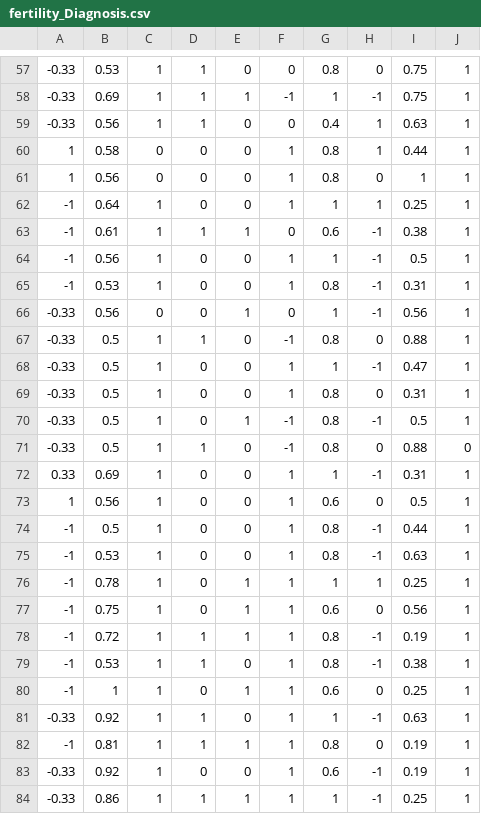
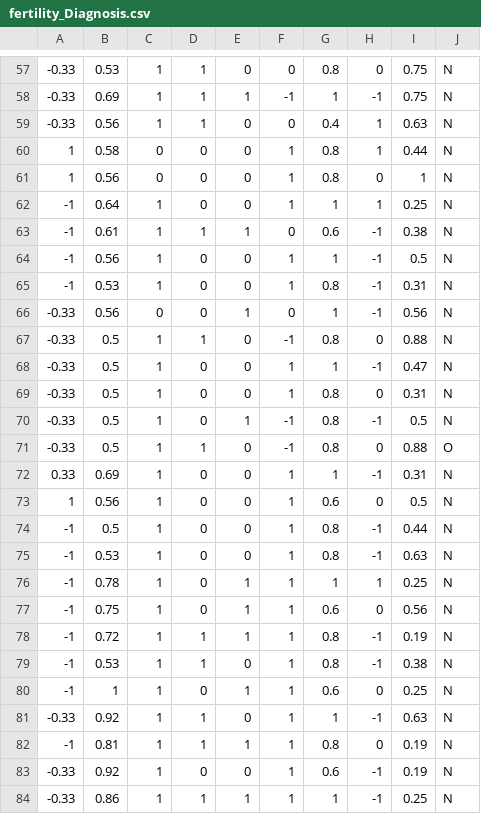
Before and after one commit to Nataset/AI-01418462, a CSV file: fertility_Diagnosis.csv, drawn as a sheet; only a part is shown, gaps mark what is left out; the diff covers the shown part only.

```diff
--- a/fertility_Diagnosis.csv
+++ b/fertility_Diagnosis.csv
@@ -57,28 +57,28 @@
--0.33,0.53,1,1,0,0,0.8,0,0.75,1
--0.33,0.69,1,1,1,-1,1,-1,0.75,1
--0.33,0.56,1,1,0,0,0.4,1,0.63,1
-1,0.58,0,0,0,1,0.8,1,0.44,1
-1,0.56,0,0,0,1,0.8,0,1,1
--1,0.64,1,0,0,1,1,1,0.25,1
--1,0.61,1,1,1,0,0.6,-1,0.38,1
--1,0.56,1,0,0,1,1,-1,0.5,1
--1,0.53,1,0,0,1,0.8,-1,0.31,1
--0.33,0.56,0,0,1,0,1,-1,0.56,1
--0.33,0.5,1,1,0,-1,0.8,0,0.88,1
--0.33,0.5,1,0,0,1,1,-1,0.47,1
--0.33,0.5,1,0,0,1,0.8,0,0.31,1
--0.33,0.5,1,0,1,-1,0.8,-1,0.5,1
--0.33,0.5,1,1,0,-1,0.8,0,0.88,0
-0.33,0.69,1,0,0,1,1,-1,0.31,1
-1,0.56,1,0,0,1,0.6,0,0.5,1
--1,0.5,1,0,0,1,0.8,-1,0.44,1
--1,0.53,1,0,0,1,0.8,-1,0.63,1
--1,0.78,1,0,1,1,1,1,0.25,1
--1,0.75,1,0,1,1,0.6,0,0.56,1
--1,0.72,1,1,1,1,0.8,-1,0.19,1
--1,0.53,1,1,0,1,0.8,-1,0.38,1
--1,1,1,0,1,1,0.6,0,0.25,1
--0.33,0.92,1,1,0,1,1,-1,0.63,1
--1,0.81,1,1,1,1,0.8,0,0.19,1
--0.33,0.92,1,0,0,1,0.6,-1,0.19,1
--0.33,0.86,1,1,1,1,1,-1,0.25,1
+-0.33,0.53,1,1,0,0,0.8,0,0.75,N
+-0.33,0.69,1,1,1,-1,1,-1,0.75,N
+-0.33,0.56,1,1,0,0,0.4,1,0.63,N
+1,0.58,0,0,0,1,0.8,1,0.44,N
+1,0.56,0,0,0,1,0.8,0,1,N
+-1,0.64,1,0,0,1,1,1,0.25,N
+-1,0.61,1,1,1,0,0.6,-1,0.38,N
+-1,0.56,1,0,0,1,1,-1,0.5,N
+-1,0.53,1,0,0,1,0.8,-1,0.31,N
+-0.33,0.56,0,0,1,0,1,-1,0.56,N
+-0.33,0.5,1,1,0,-1,0.8,0,0.88,N
+-0.33,0.5,1,0,0,1,1,-1,0.47,N
+-0.33,0.5,1,0,0,1,0.8,0,0.31,N
+-0.33,0.5,1,0,1,-1,0.8,-1,0.5,N
+-0.33,0.5,1,1,0,-1,0.8,0,0.88,O
+0.33,0.69,1,0,0,1,1,-1,0.31,N
+1,0.56,1,0,0,1,0.6,0,0.5,N
+-1,0.5,1,0,0,1,0.8,-1,0.44,N
+-1,0.53,1,0,0,1,0.8,-1,0.63,N
+-1,0.78,1,0,1,1,1,1,0.25,N
+-1,0.75,1,0,1,1,0.6,0,0.56,N
+-1,0.72,1,1,1,1,0.8,-1,0.19,N
+-1,0.53,1,1,0,1,0.8,-1,0.38,N
+-1,1,1,0,1,1,0.6,0,0.25,N
+-0.33,0.92,1,1,0,1,1,-1,0.63,N
+-1,0.81,1,1,1,1,0.8,0,0.19,N
+-0.33,0.92,1,0,0,1,0.6,-1,0.19,N
+-0.33,0.86,1,1,1,1,1,-1,0.25,N
```
Also changed, not shown: 72 edited cells elsewhere in this file, 4 other files.
